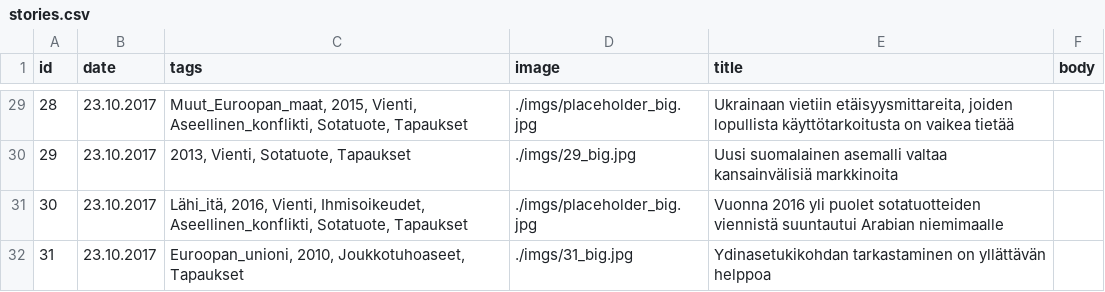
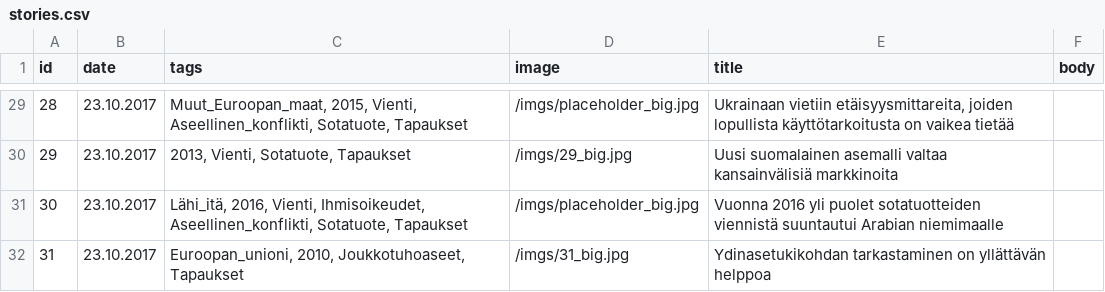
Before and after one commit to futurice/safer-globe-arms-report, a CSV file: src/data/stories.csv, drawn as a sheet; only a part is shown, gaps mark what is left out; the diff covers the shown part only.

```diff
--- a/src/data/stories.csv
+++ b/src/data/stories.csv
@@ -29,4 +29,4 @@ id,date,tags,image,title,body
-28,"23.10.2017","Muut_Euroopan_maat, 2015, Vienti, Aseellinen_konflikti, Sotatuote, Tapaukset","./imgs/placeholder_big.jpg","Ukrainaan vietiin etäisyysmittareita, joiden lopullista käyttötarkoitusta on vaikea tietää",""
-29,"23.10.2017","2013, Vienti, Sotatuote, Tapaukset","./imgs/29_big.jpg","Uusi suomalainen asemalli valtaa kansainvälisiä markkinoita",""
-30,"23.10.2017","Lähi_itä, 2016, Vienti, Ihmisoikeudet, Aseellinen_konflikti, Sotatuote, Tapaukset","./imgs/placeholder_big.jpg","Vuonna 2016 yli puolet sotatuotteiden viennistä suuntautui Arabian niemimaalle",""
-31,"23.10.2017","Euroopan_unioni, 2010, Joukkotuhoaseet, Tapaukset","./imgs/31_big.jpg","Ydinasetukikohdan tarkastaminen on yllättävän helppoa",""
+28,"23.10.2017","Muut_Euroopan_maat, 2015, Vienti, Aseellinen_konflikti, Sotatuote, Tapaukset","/imgs/placeholder_big.jpg","Ukrainaan vietiin etäisyysmittareita, joiden lopullista käyttötarkoitusta on vaikea tietää",""
+29,"23.10.2017","2013, Vienti, Sotatuote, Tapaukset","/imgs/29_big.jpg","Uusi suomalainen asemalli valtaa kansainvälisiä markkinoita",""
+30,"23.10.2017","Lähi_itä, 2016, Vienti, Ihmisoikeudet, Aseellinen_konflikti, Sotatuote, Tapaukset","/imgs/placeholder_big.jpg","Vuonna 2016 yli puolet sotatuotteiden viennistä suuntautui Arabian niemimaalle",""
+31,"23.10.2017","Euroopan_unioni, 2010, Joukkotuhoaseet, Tapaukset","/imgs/31_big.jpg","Ydinasetukikohdan tarkastaminen on yllättävän helppoa",""
```
Also changed, not shown: 27 edited cells elsewhere in this file, 3 other files.
